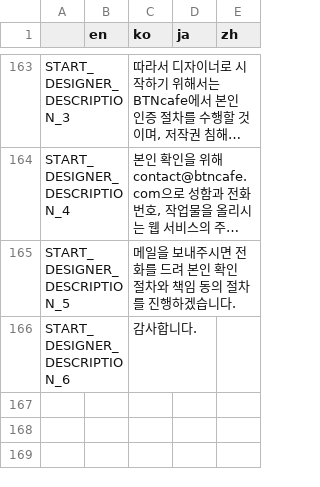
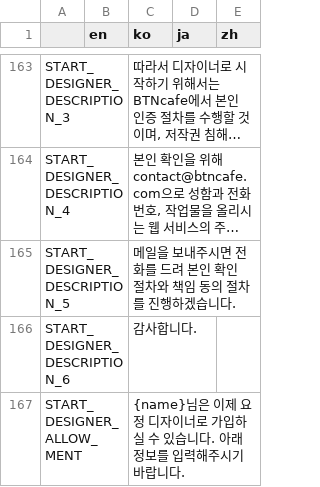
Before and after one commit to Hanul/EtherFairy, a CSV file: EtherFairy/R/text.csv, drawn as a sheet; only a part is shown, gaps mark what is left out; long unchanged cells end in …; the diff names each change by its address in the sheet, - before the commit and + after, or states it on an @@ line.

```diff
--- a/EtherFairy/R/text.csv
+++ b/EtherFairy/R/text.csv
+row 167: START_DESIGNER_ALLOW_MENT |  | {name}님은 이제 요정 디자이너로 가입하실 수 있습니다. 아래 정보를 입력해주시기 바랍니다.
```
Also changed, not shown: 8 other files.
